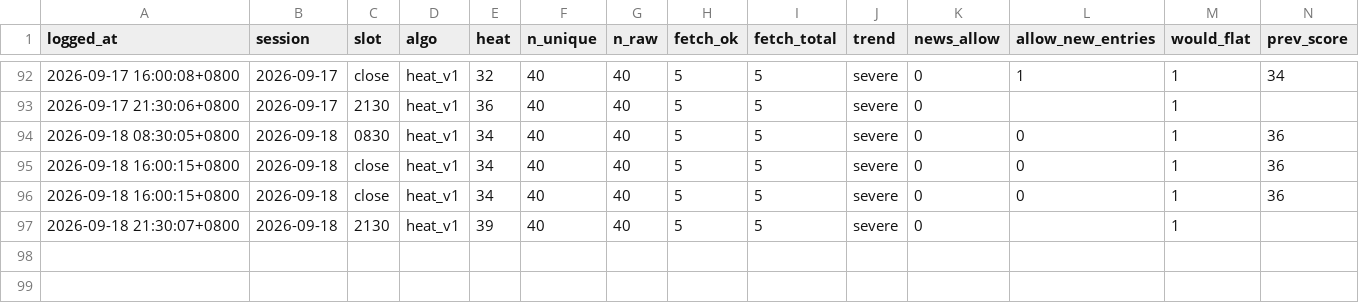
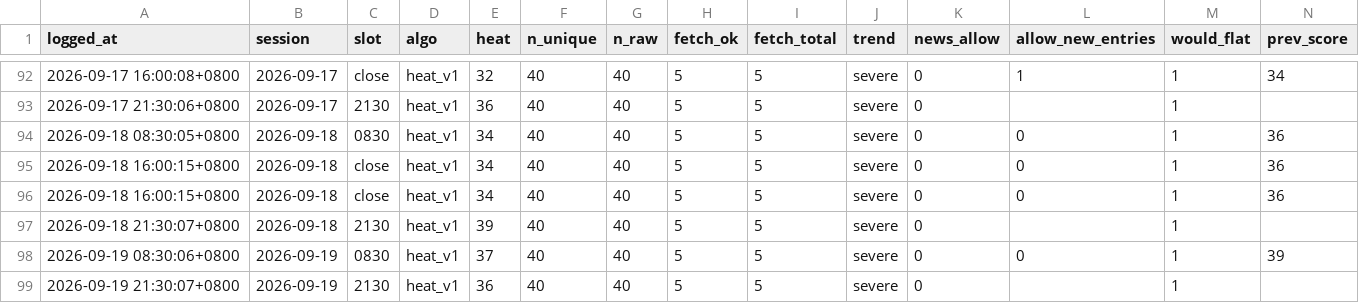
Before and after one commit to kendottv/trade, a CSV file: snr_backtest/paper/news_journal.csv, drawn as a sheet; only a part is shown, gaps mark what is left out; rows hold the shown columns only; the diff names each change by its address in the sheet, - before the commit and + after, or states it on an @@ line.

```diff
--- a/snr_backtest/paper/news_journal.csv
+++ b/snr_backtest/paper/news_journal.csv
+row 98: 2026-09-19 08:30:06+0800 | 2026-09-19 | 0830 | heat_v1 | 37 | 40 | 40 | 5 | 5 | severe | 0 | 0 | 1 | 39
+row 99: 2026-09-19 21:30:07+0800 | 2026-09-19 | 2130 | heat_v1 | 36 | 40 | 40 | 5 | 5 | severe | 0 |  | 1
```
Also changed, not shown: 6 other files.
